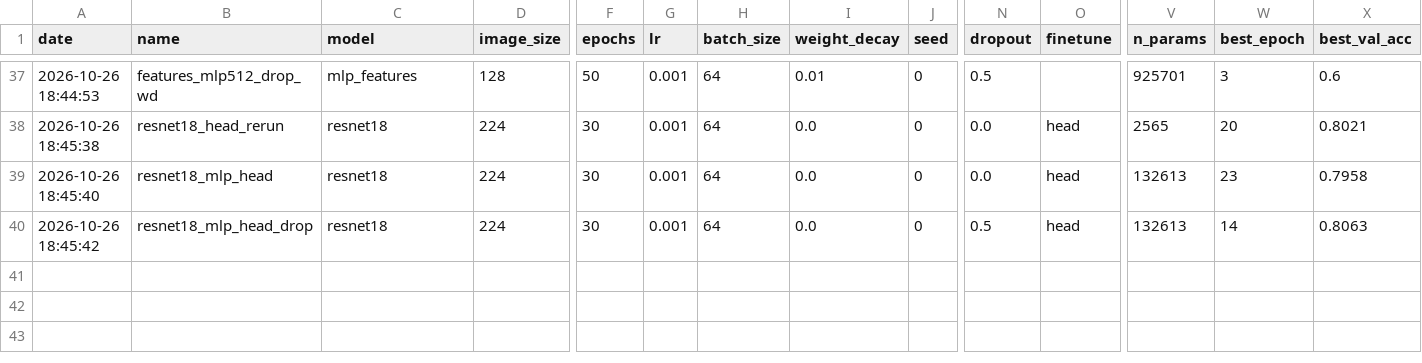
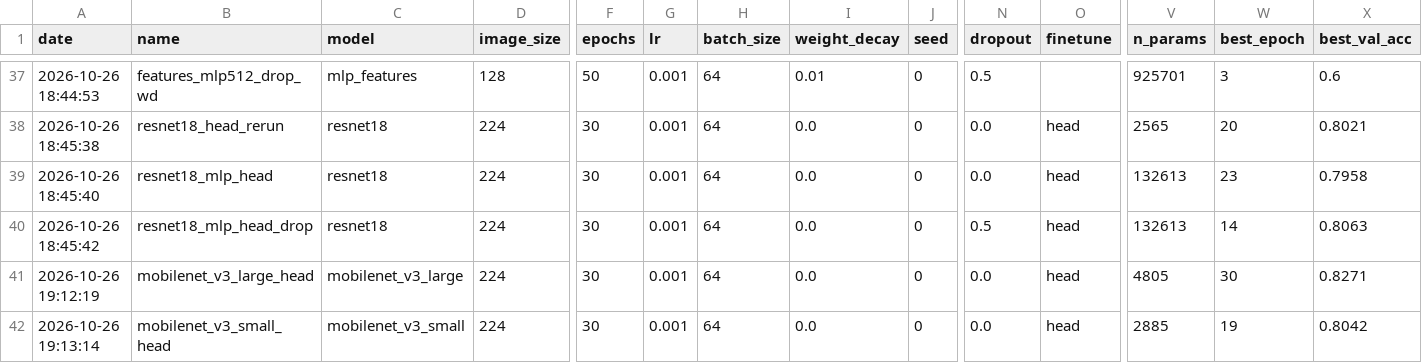
Before and after one commit to Xenodion/deep-learning-project-waerniers-lamy, a CSV file: results/experiments.csv, drawn as a sheet; only a part is shown, gaps mark what is left out; rows hold the shown columns only; the diff names each change by its address in the sheet, - before the commit and + after, or states it on an @@ line.

Commit message:
feat(vision): P16 MobileNetV3 and the cost of every kiosk candidate (step 2.3)
MobileNetV3 frozen with a new final layer, 5 seeds: Large 82.9% (museum B,
once: 84.8%), Small 80.2% (not scored, more than 2 points below the final
model). Every network re-timed on this computer with the P09 protocol: the
int8 ResNet-18 is 26% faster on one thread (12.3 against 16.6 ms) and 86.2% on
museum B; MobileNetV3-Large is not faster here (19.1 ms) despite 8 times fewer
operations, and slower on 4 threads. Scores, times and sizes in
results/kiosk_cost.csv.

```diff
--- a/results/experiments.csv
+++ b/results/experiments.csv
+row 41: 2026-10-26 19:12:19 | mobilenet_v3_large_head | mobilenet_v3_large | 224 | 30 | 0.001 | 64 | 0.0 | 0 | 0.0 | head | 4805 | 30 | 0.8271
+row 42: 2026-10-26 19:13:14 | mobilenet_v3_small_head | mobilenet_v3_small | 224 | 30 | 0.001 | 64 | 0.0 | 0 | 0.0 | head | 2885 | 19 | 0.8042
```
Also changed, not shown: 4 other files.
